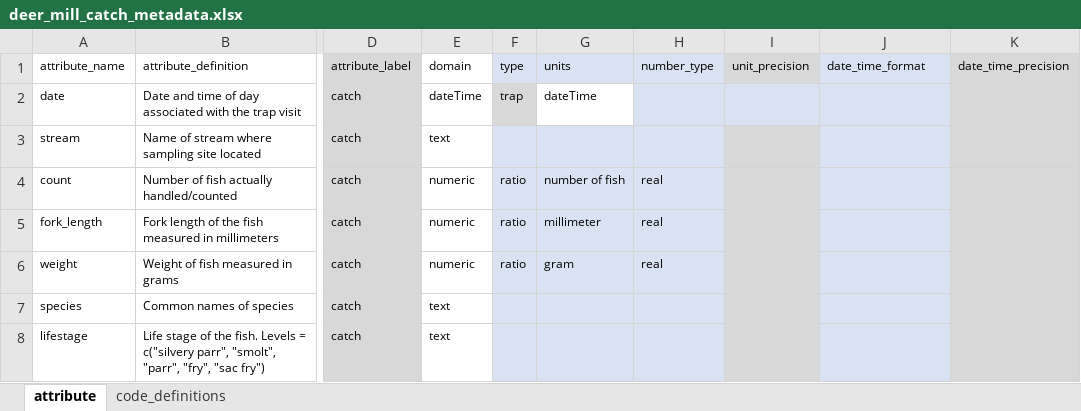
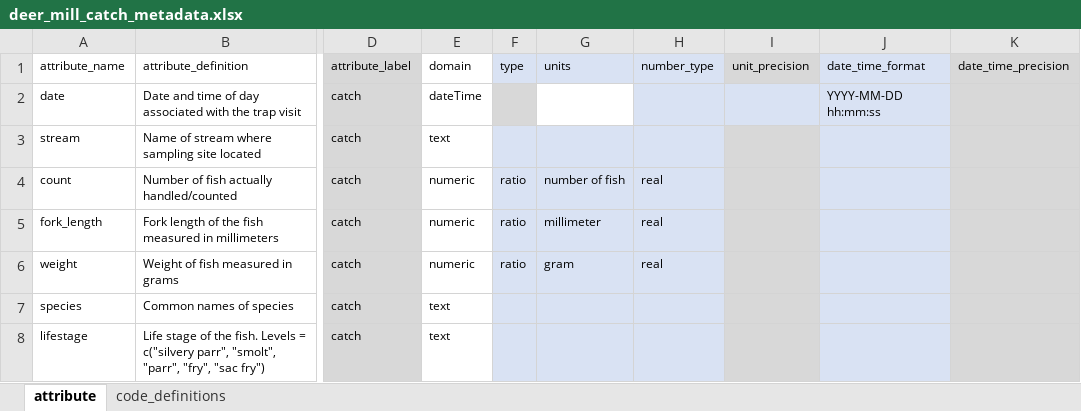
Before and after one commit to SRJPE/jpe-deer-mill-edi, an Excel workbook: data-raw/metadata/deer_mill_catch_metadata.xlsx, sheet attribute, drawn as a sheet; only a part is shown, gaps mark what is left out; values as stored, in another font and other column widths than the file's, no borders; the diff names each change by its address in the sheet, - before the commit and + after, or states it on an @@ line.

Commit message:
fixes datetime columns in metadata to validate xml

```diff
--- a/data-raw/metadata/deer_mill_catch_metadata.xlsx (sheet attribute)
+++ b/data-raw/metadata/deer_mill_catch_metadata.xlsx (sheet attribute)
-F2 (type): trap
+F2 (type): (empty)
-G2 (units): dateTime
+G2 (units): (empty)
-J2 (date_time_format): (empty)
+J2 (date_time_format): YYYY-MM-DD hh:mm:ss
```
Also changed, not shown: data-raw/metadata/deer_mill_recapture_metadata.xlsx.
